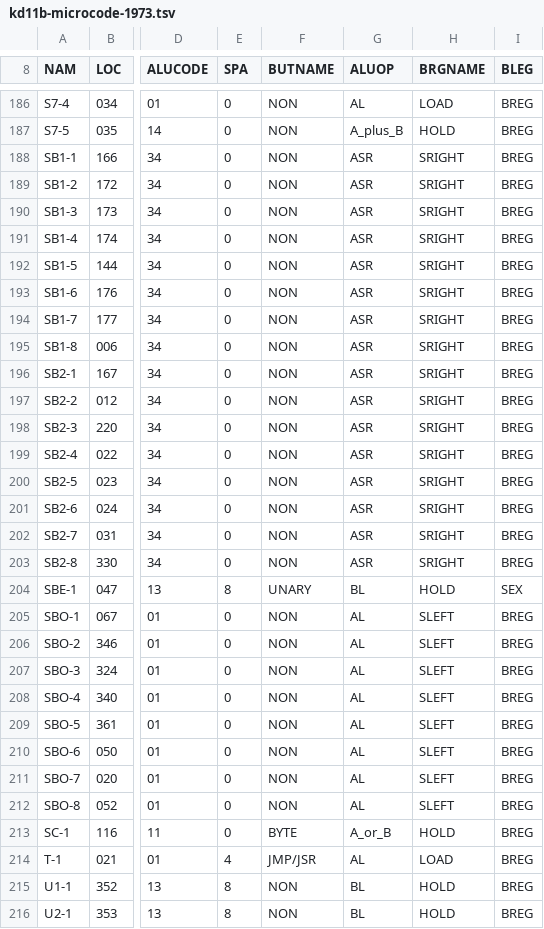
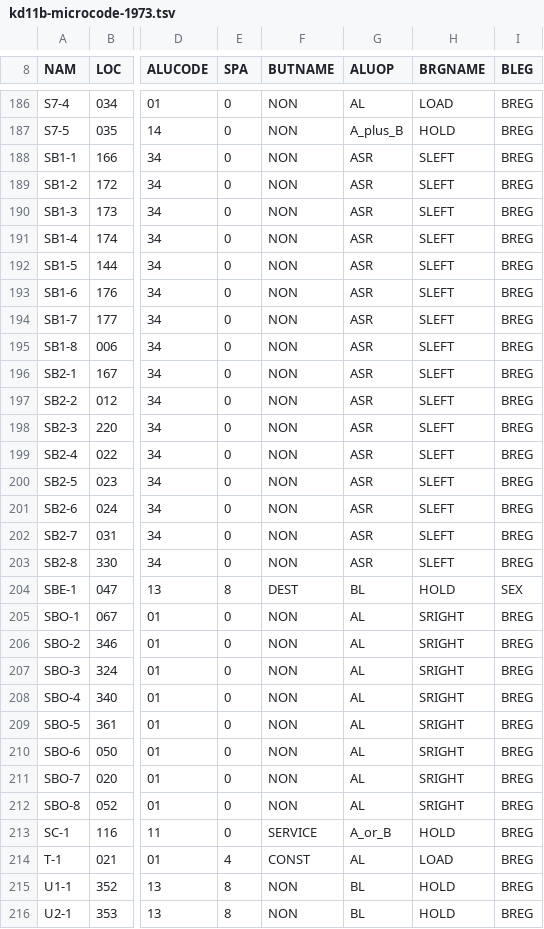
Before and after one commit to fjalvingh/pdp11javagui, a TSV file: pdp11-common/src/main/resources/microcode/kd11b/kd11b-microcode-1973.tsv, drawn as a sheet; only a part is shown, gaps mark what is left out; the diff covers the shown part only; the diff names each change by its address in the sheet, - before the commit and + after, or states it on an @@ line.

```diff
--- a/pdp11-common/src/main/resources/microcode/kd11b/kd11b-microcode-1973.tsv
+++ b/pdp11-common/src/main/resources/microcode/kd11b/kd11b-microcode-1973.tsv
-H188:H203 (BRGNAME): SRIGHT
+H188:H203 (BRGNAME): SLEFT
-F204 (BUTNAME): UNARY
+F204 (BUTNAME): DEST
-H205:H212 (BRGNAME): SLEFT
+H205:H212 (BRGNAME): SRIGHT
-F213 (BUTNAME): BYTE
+F213 (BUTNAME): SERVICE
-F214 (BUTNAME): JMP/JSR
+F214 (BUTNAME): CONST
```
Also changed, not shown: 85 edited cells elsewhere in this file, pdp11-common/src/main/resources/microcode/kd11b/kd11b-fieldvalues.tsv, pdp11-common/src/main/resources/microcode/kd11b/kd11b-microcode-1976.tsv, 11 other files.
